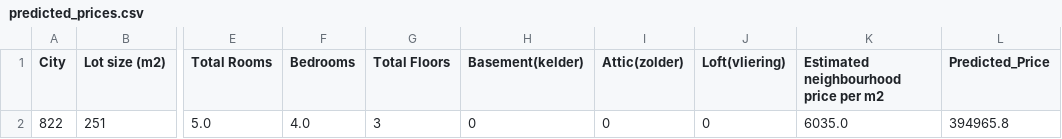
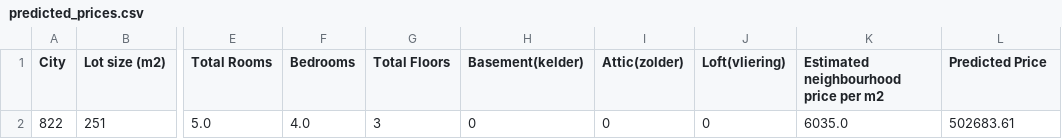
Before and after one commit to Eiragardner/Project2-2, a CSV file: predicted_prices.csv, drawn as a sheet; only a part is shown, gaps mark what is left out; the diff names each change by its address in the sheet, - before the commit and + after, or states it on an @@ line.

Commit message:
files for data

```diff
--- a/predicted_prices.csv
+++ b/predicted_prices.csv
-L1: Predicted_Price
+L1: Predicted Price
-L2 (Predicted Price): 394965.8
+L2 (Predicted Price): 502683.61
```
Also changed, not shown: predicted_prices_rf.csv, 6 other files.
